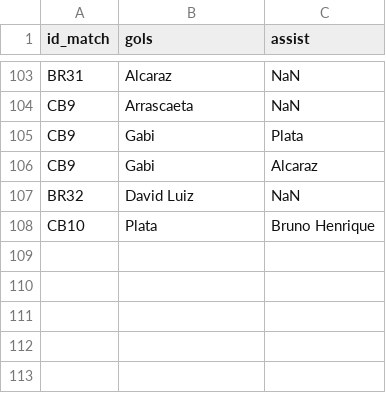
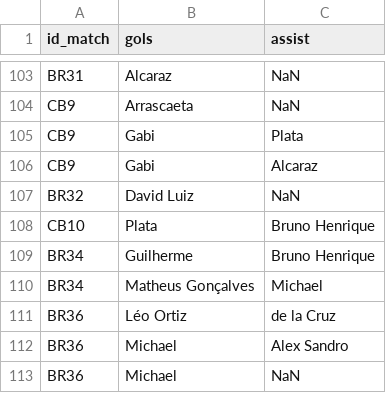
Before and after one commit to williamjouse/jogos-Flamengo-2024, a CSV file: data/raw/goal_scorers_2024.csv, drawn as a sheet; only a part is shown, gaps mark what is left out; the diff names each change by its address in the sheet, - before the commit and + after, or states it on an @@ line.

```diff
--- a/data/raw/goal_scorers_2024.csv
+++ b/data/raw/goal_scorers_2024.csv
+row 109: BR34 | Guilherme | Bruno Henrique
+row 110: BR34 | Matheus Gonçalves | Michael
+row 111: BR36 | Léo Ortiz | de la Cruz
+row 112: BR36 | Michael | Alex Sandro
+row 113: BR36 | Michael | NaN
```
Also changed, not shown: data/processed/goal_scorers_2024_processed.csv, data/processed/matches_FLA2024_processed.csv, 12 other files.
